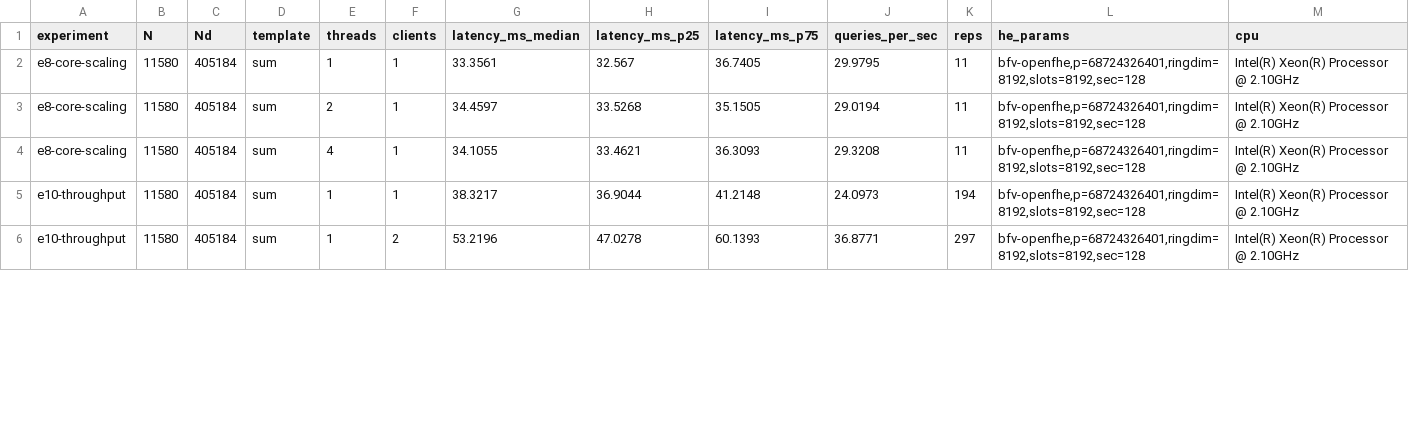
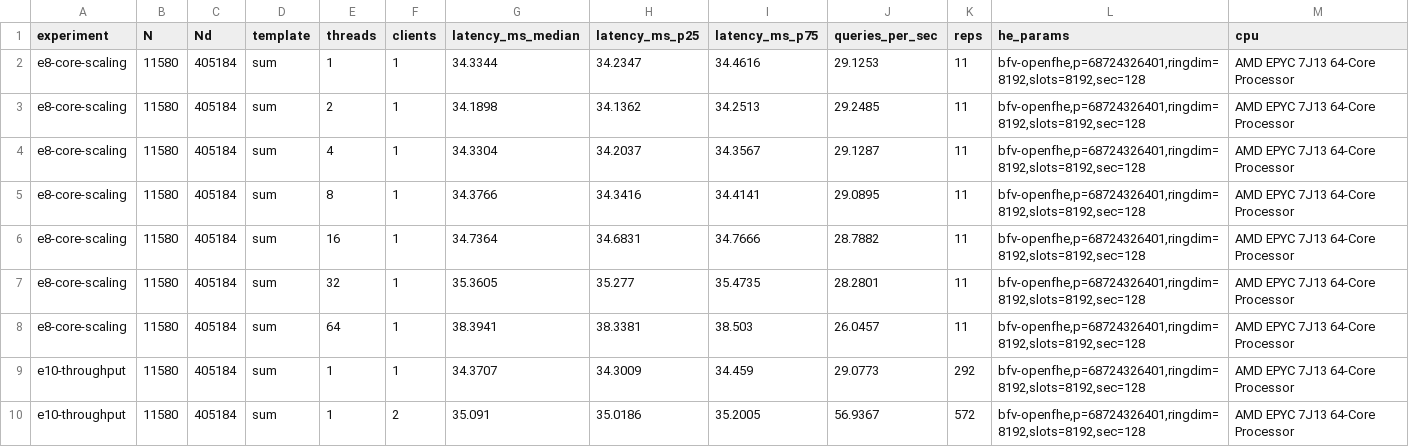
Before and after one commit to mazharulmd/Collusion-Resilient-Searchable-Homomorphic-Encryption-MultiCloud, a CSV file: bench/results/e8_e10_scale.csv, drawn as a sheet; only a part is shown; the diff covers the shown part only.

```diff
--- a/bench/results/e8_e10_scale.csv
+++ b/bench/results/e8_e10_scale.csv
@@ -1,6 +1,10 @@
 experiment,N,Nd,template,threads,clients,latency_ms_median,latency_ms_p25,latency_ms_p75,queries_per_sec,reps,he_params,cpu
-e8-core-scaling,11580,405184,sum,1,1,33.3561,32.567,36.7405,29.9795,11,"bfv-openfhe,p=68724326401,ringdim=8192,slots=8192,sec=128",Intel(R) Xeon(R) Processor @ 2.10GHz
-e8-core-scaling,11580,405184,sum,2,1,34.4597,33.5268,35.1505,29.0194,11,"bfv-openfhe,p=68724326401,ringdim=8192,slots=8192,sec=128",Intel(R) Xeon(R) Processor @ 2.10GHz
-e8-core-scaling,11580,405184,sum,4,1,34.1055,33.4621,36.3093,29.3208,11,"bfv-openfhe,p=68724326401,ringdim=8192,slots=8192,sec=128",Intel(R) Xeon(R) Processor @ 2.10GHz
-e10-throughput,11580,405184,sum,1,1,38.3217,36.9044,41.2148,24.0973,194,"bfv-openfhe,p=68724326401,ringdim=8192,slots=8192,sec=128",Intel(R) Xeon(R) Processor @ 2.10GHz
-e10-throughput,11580,405184,sum,1,2,53.2196,47.0278,60.1393,36.8771,297,"bfv-openfhe,p=68724326401,ringdim=8192,slots=8192,sec=128",Intel(R) Xeon(R) Processor @ 2.10GHz
+e8-core-scaling,11580,405184,sum,1,1,34.3344,34.2347,34.4616,29.1253,11,"bfv-openfhe,p=68724326401,ringdim=8192,slots=8192,sec=128",AMD EPYC 7J13 64-Core Processor
+e8-core-scaling,11580,405184,sum,2,1,34.1898,34.1362,34.2513,29.2485,11,"bfv-openfhe,p=68724326401,ringdim=8192,slots=8192,sec=128",AMD EPYC 7J13 64-Core Processor
+e8-core-scaling,11580,405184,sum,4,1,34.3304,34.2037,34.3567,29.1287,11,"bfv-openfhe,p=68724326401,ringdim=8192,slots=8192,sec=128",AMD EPYC 7J13 64-Core Processor
+e8-core-scaling,11580,405184,sum,8,1,34.3766,34.3416,34.4141,29.0895,11,"bfv-openfhe,p=68724326401,ringdim=8192,slots=8192,sec=128",AMD EPYC 7J13 64-Core Processor
+e8-core-scaling,11580,405184,sum,16,1,34.7364,34.6831,34.7666,28.7882,11,"bfv-openfhe,p=68724326401,ringdim=8192,slots=8192,sec=128",AMD EPYC 7J13 64-Core Processor
+e8-core-scaling,11580,405184,sum,32,1,35.3605,35.277,35.4735,28.2801,11,"bfv-openfhe,p=68724326401,ringdim=8192,slots=8192,sec=128",AMD EPYC 7J13 64-Core Processor
+e8-core-scaling,11580,405184,sum,64,1,38.3941,38.3381,38.503,26.0457,11,"bfv-openfhe,p=68724326401,ringdim=8192,slots=8192,sec=128",AMD EPYC 7J13 64-Core Processor
+e10-throughput,11580,405184,sum,1,1,34.3707,34.3009,34.459,29.0773,292,"bfv-openfhe,p=68724326401,ringdim=8192,slots=8192,sec=128",AMD EPYC 7J13 64-Core Processor
+e10-throughput,11580,405184,sum,1,2,35.091,35.0186,35.2005,56.9367,572,"bfv-openfhe,p=68724326401,ringdim=8192,slots=8192,sec=128",AMD EPYC 7J13 64-Core Processor
```
Also changed, not shown: 3 added rows and 12 edited cells elsewhere in this file, bench/results/e11_verify.csv, bench/results/e2_agg.csv, 28 other files.
